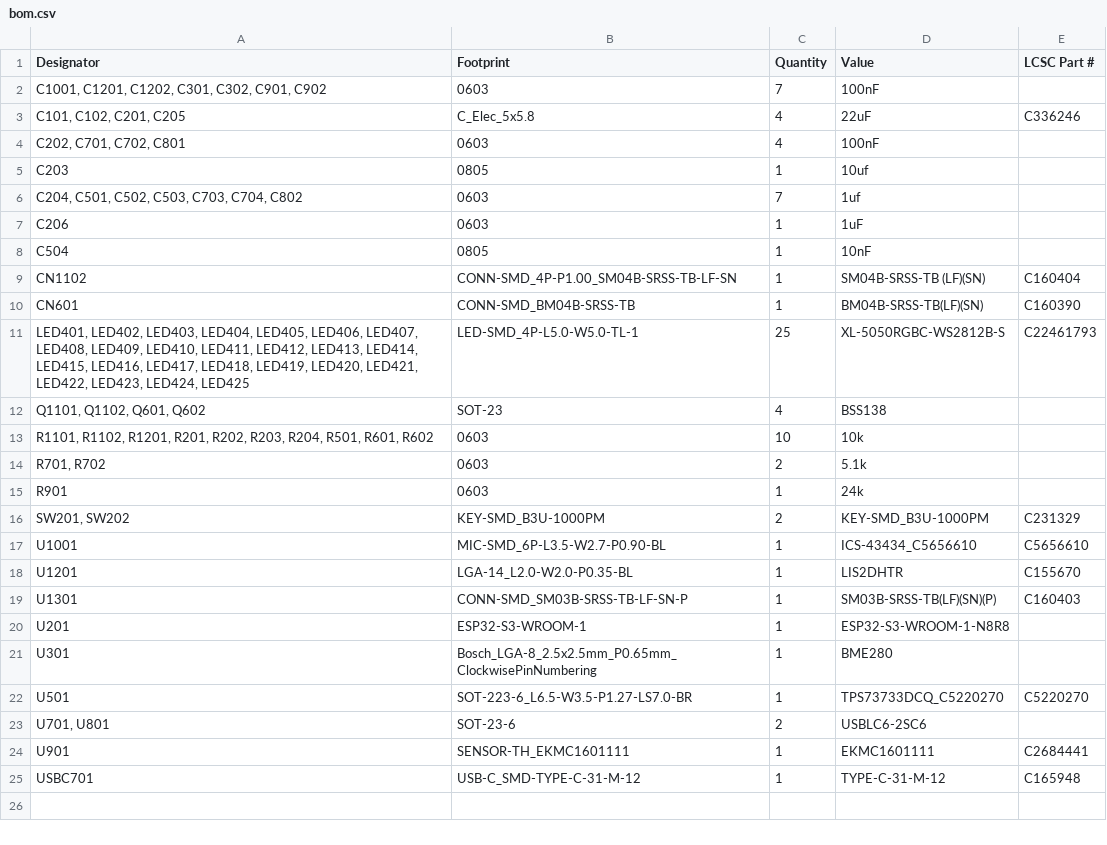
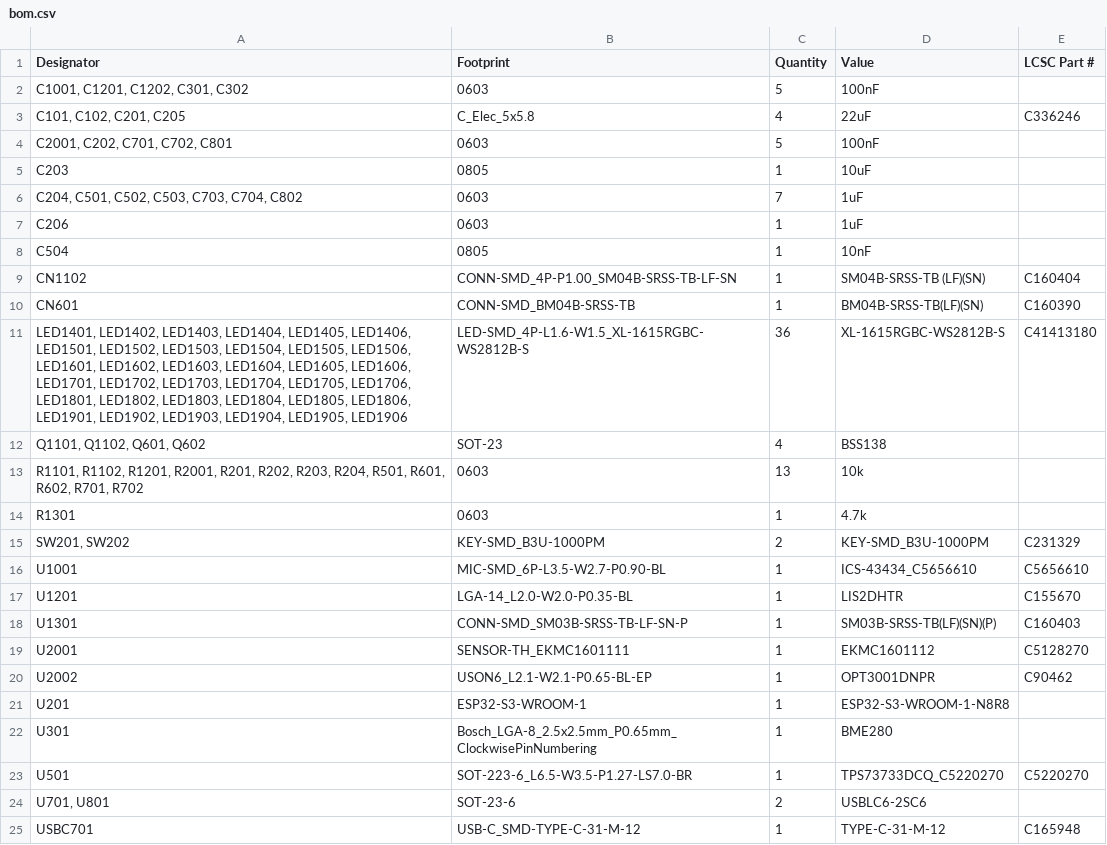
Before and after one commit to marmbrus/circuits, a CSV file: roomsensor/production/bom.csv, drawn as a sheet.

```diff
--- a/roomsensor/production/bom.csv
+++ b/roomsensor/production/bom.csv
@@ -1,7 +1,7 @@
 Designator,Footprint,Quantity,Value,LCSC Part #
-"C1001, C1201, C1202, C301, C302, C901, C902",0603,7,100nF,
+"C1001, C1201, C1202, C301, C302",0603,5,100nF,
 "C101, C102, C201, C205",C_Elec_5x5.8,4,22uF,C336246
-"C202, C701, C702, C801",0603,4,100nF,
-C203,0805,1,10uf,
-"C204, C501, C502, C503, C703, C704, C802",0603,7,1uf,
+"C2001, C202, C701, C702, C801",0603,5,100nF,
+C203,0805,1,10uF,
+"C204, C501, C502, C503, C703, C704, C802",0603,7,1uF,
 C206,0603,1,1uF,
@@ -10,7 +10,6 @@ CN1102,CONN-SMD_4P-P1.00_SM04B-SRSS-TB-LF-SN,1,SM04B-SRSS-TB (LF)(SN),C160404
 CN601,CONN-SMD_BM04B-SRSS-TB,1,BM04B-SRSS-TB(LF)(SN),C160390
-"LED401, LED402, LED403, LED404, LED405, LED406, LED407, LED408, LED409, LED410, LED411, LED412, LED413, LED414, LED415, LED416, LED417, LED418, LED419, LED420, LED421, LED422, LED423, LED424, LED425",LED-SMD_4P-L5.0-W5.0-TL-1,25,XL-5050RGBC-WS2812B-S,C22461793
+"LED1401, LED1402, LED1403, LED1404, LED1405, LED1406, LED1501, LED1502, LED1503, LED1504, LED1505, LED1506, LED1601, LED1602, LED1603, LED1604, LED1605, LED1606, LED1701, LED1702, LED1703, LED1704, LED1705, LED1706, LED1801, LED1802, LED1803, LED1804, LED1805, LED1806, LED1901, LED1902, LED1903, LED1904, LED1905, LED1906",LED-SMD_4P-L1.6-W1.5_XL-1615RGBC-WS2812B-S,36,XL-1615RGBC-WS2812B-S,C41413180
 "Q1101, Q1102, Q601, Q602",SOT-23,4,BSS138,
-"R1101, R1102, R1201, R201, R202, R203, R204, R501, R601, R602",0603,10,10k,
-"R701, R702",0603,2,5.1k,
-R901,0603,1,24k,
+"R1101, R1102, R1201, R2001, R201, R202, R203, R204, R501, R601, R602, R701, R702",0603,13,10k,
+R1301,0603,1,4.7k,
 "SW201, SW202",KEY-SMD_B3U-1000PM,2,KEY-SMD_B3U-1000PM,C231329
@@ -19,2 +18,4 @@ U1201,LGA-14_L2.0-W2.0-P0.35-BL,1,LIS2DHTR,C155670
 U1301,CONN-SMD_SM03B-SRSS-TB-LF-SN-P,1,SM03B-SRSS-TB(LF)(SN)(P),C160403
+U2001,SENSOR-TH_EKMC1601111,1,EKMC1601112,C5128270
+U2002,USON6_L2.1-W2.1-P0.65-BL-EP,1,OPT3001DNPR,C90462
 U201,ESP32-S3-WROOM-1,1,ESP32-S3-WROOM-1-N8R8,
@@ -23,3 +24,2 @@ U501,SOT-223-6_L6.5-W3.5-P1.27-LS7.0-BR,1,TPS73733DCQ_C5220270,C5220270
 "U701, U801",SOT-23-6,2,USBLC6-2SC6,
-U901,SENSOR-TH_EKMC1601111,1,EKMC1601111,C2684441
 USBC701,USB-C_SMD-TYPE-C-31-M-12,1,TYPE-C-31-M-12,C165948
```
Also changed, not shown: roomsensor/production/designators.csv, roomsensor/production/positions.csv, 12 other files.
